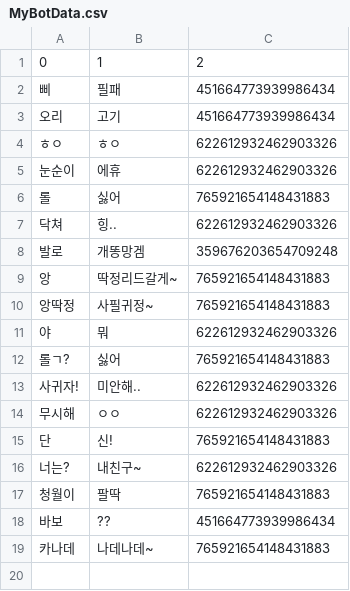
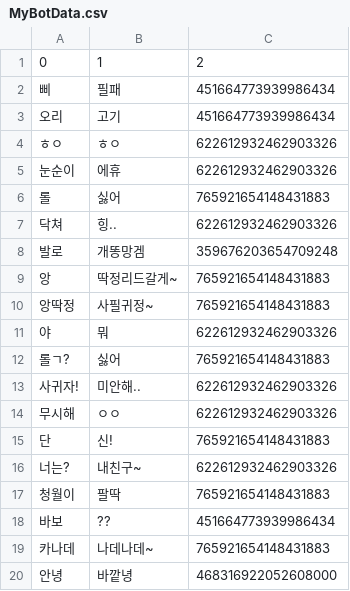
Before and after one commit to roor48/ParrotBot, a CSV file: MyBotData.csv, drawn as a sheet; the diff names each change by its address in the sheet, - before the commit and + after, or states it on an @@ line.

```diff
--- a/MyBotData.csv
+++ b/MyBotData.csv
+row 20: 안녕 | 바깥녕 | 468316922052608000
```
Also changed, not shown: 1 other file.
